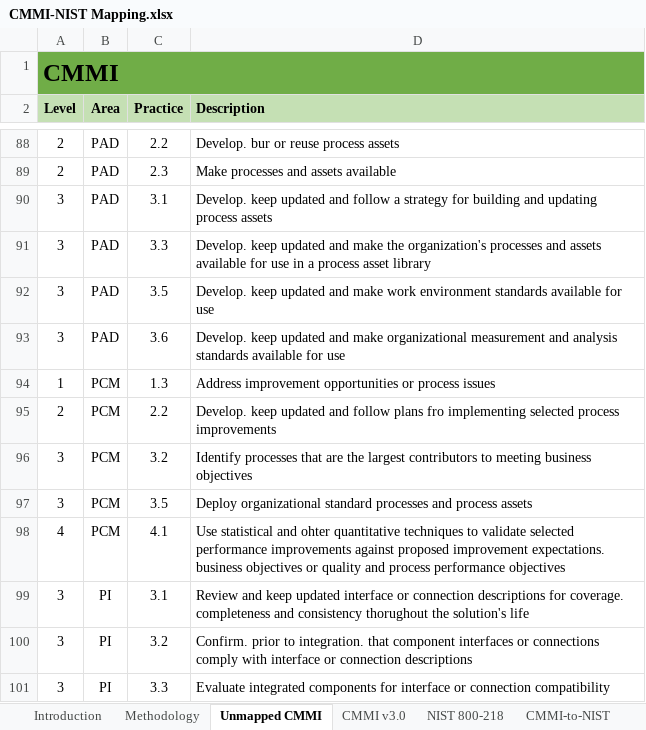
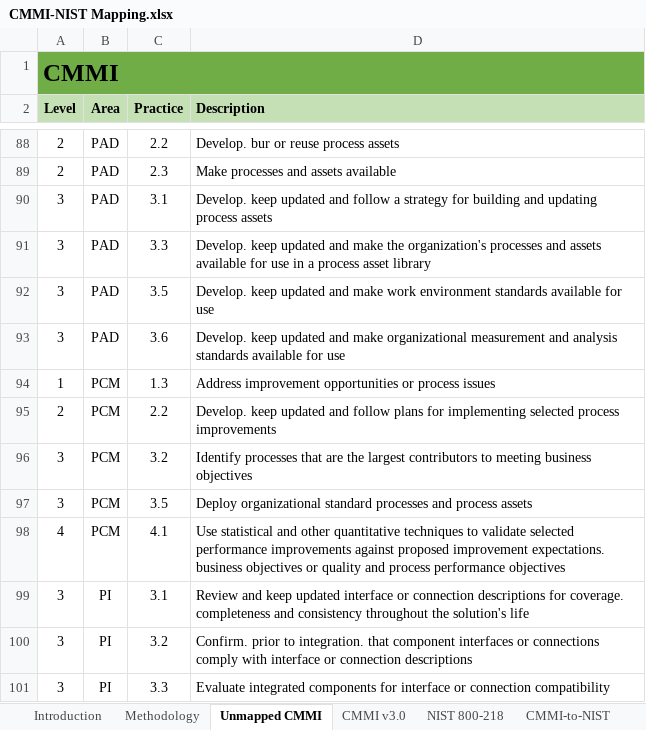
Before and after one commit to Raylogic/CMMI-v3-NIST-800-218-Mapping, an Excel workbook: CMMI-NIST Mapping.xlsx, sheet Unmapped CMMI, drawn as a sheet; only a part is shown, gaps mark what is left out; values as stored, in another font and other column widths than the file's, no borders; conditional formats not drawn; the diff covers the shown part only; the diff names each change by its address in the sheet, - before the commit and + after, or states it on an @@ line.

```diff
--- a/CMMI-NIST Mapping.xlsx (sheet Unmapped CMMI)
+++ b/CMMI-NIST Mapping.xlsx (sheet Unmapped CMMI)
-D95 (Description): …follow plans fro implementing selected…
+D95 (Description): …follow plans for implementing selected…
-D98 (Description): …statistical and ohter quantitative techniques…
+D98 (Description): …statistical and other quantitative techniques…
-D99 (Description): …and consistency thorughout the solution's…
+D99 (Description): …and consistency throughout the solution's…
```
Also changed, not shown: 16 edited cells elsewhere in this sheet, sheet Metrics, sheet CMMI v3.0, sheet NIST 800-218, 1 other file.
